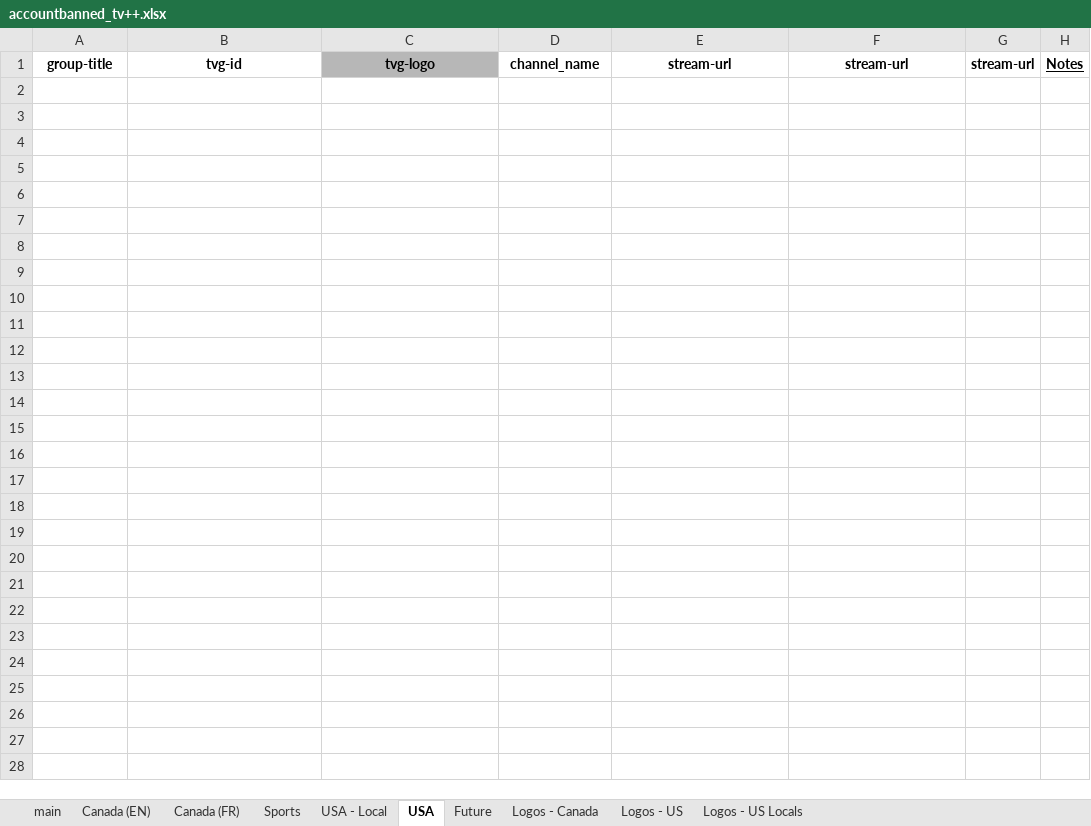
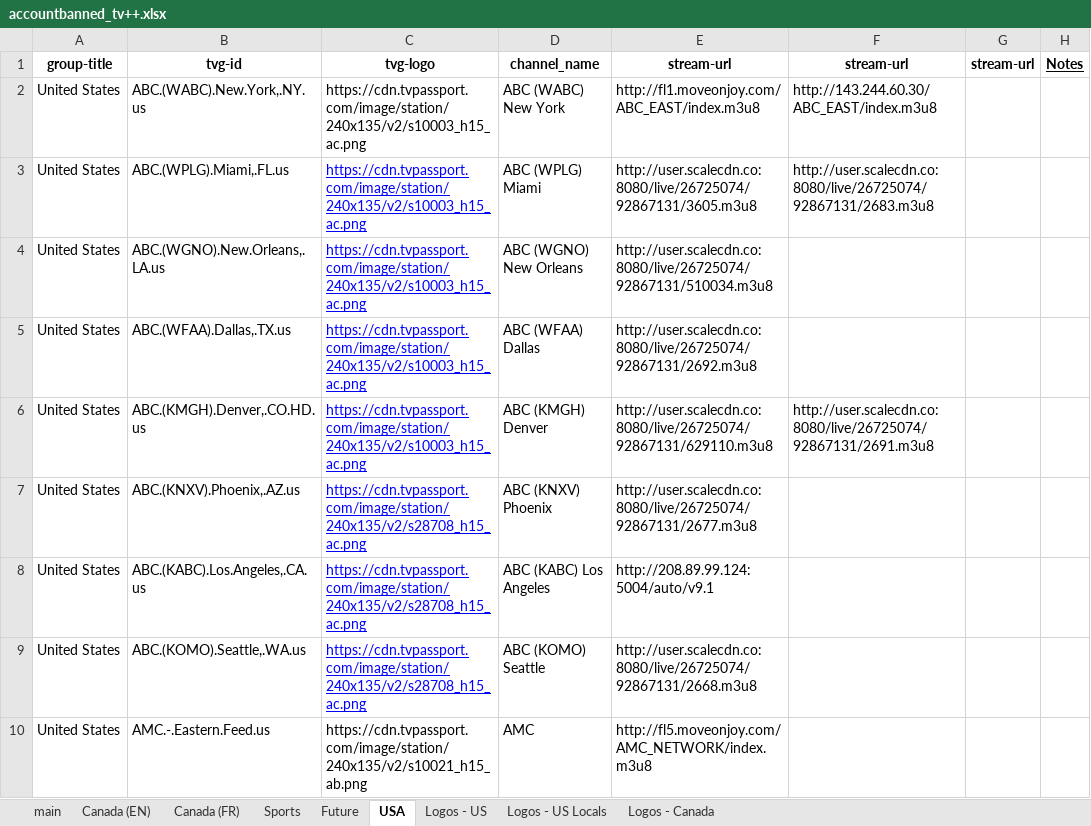
Before and after one commit to account-banned/tv_plusplus, an Excel workbook: accountbanned_tv++.xlsx, sheet USA, drawn as a sheet; only a part is shown; values as stored, in another font and other column widths than the file's, no borders; charts and pictures and conditional formats not drawn; the diff covers the shown part only; the diff names each change by its address in the sheet, - before the commit and + after, or states it on an @@ line.

```diff
--- a/accountbanned_tv++.xlsx (sheet USA)
+++ b/accountbanned_tv++.xlsx (sheet USA)
-sheet tab: USA - Local
@@ sheet tab order changed: main | Canada (EN) | Canada (FR) | Sports | Future | USA | Logos - US | Logos - US Locals | Logos - Canada @@
-C1 fill: #B7B7B7
+C1 fill: none
+row 2: United States | ABC.(WABC).New.York,.NY.us | https://cdn.tvpassport.com/image/station/240x135/v2/s10003_h15_ac.png | ABC (WABC) New York | http://fl1.moveonjoy.com/ABC_EAST/index.m3u8 | http://143.244.60.30/ABC_EAST/index.m3u8
+row 3: United States | ABC.(WPLG).Miami,.FL.us | https://cdn.tvpassport.com/image/station/240x135/v2/s10003_h15_ac.png | ABC (WPLG) Miami | http://user.scalecdn.co:8080/live/26725074/92867131/3605.m3u8 | http://user.scalecdn.co:8080/live/26725074/92867131/2683.m3u8
+row 4: United States | ABC.(WGNO).New.Orleans,.LA.us | https://cdn.tvpassport.com/image/station/240x135/v2/s10003_h15_ac.png | ABC (WGNO) New Orleans | http://user.scalecdn.co:8080/live/26725074/92867131/510034.m3u8
+row 5: United States | ABC.(WFAA).Dallas,.TX.us | https://cdn.tvpassport.com/image/station/240x135/v2/s10003_h15_ac.png | ABC (WFAA) Dallas | http://user.scalecdn.co:8080/live/26725074/92867131/2692.m3u8
+row 6: United States | ABC.(KMGH).Denver,.CO.HD.us | https://cdn.tvpassport.com/image/station/240x135/v2/s10003_h15_ac.png | ABC (KMGH) Denver | http://user.scalecdn.co:8080/live/26725074/92867131/629110.m3u8 | http://user.scalecdn.co:8080/live/26725074/92867131/2691.m3u8
+row 7: United States | ABC.(KNXV).Phoenix,.AZ.us | https://cdn.tvpassport.com/image/station/240x135/v2/s28708_h15_ac.png | ABC (KNXV) Phoenix | http://user.scalecdn.co:8080/live/26725074/92867131/2677.m3u8
+row 8: United States | ABC.(KABC).Los.Angeles,.CA.us | https://cdn.tvpassport.com/image/station/240x135/v2/s28708_h15_ac.png | ABC (KABC) Los Angeles | http://208.89.99.124:5004/auto/v9.1
+row 9: United States | ABC.(KOMO).Seattle,.WA.us | https://cdn.tvpassport.com/image/station/240x135/v2/s28708_h15_ac.png | ABC (KOMO) Seattle | http://user.scalecdn.co:8080/live/26725074/92867131/2668.m3u8
+row 10: United States | AMC.-.Eastern.Feed.us | https://cdn.tvpassport.com/image/station/240x135/v2/s10021_h15_ab.png | AMC | http://fl5.moveonjoy.com/AMC_NETWORK/index.m3u8
```
Also changed, not shown: 100 added rows elsewhere in this sheet, sheet main, sheet Logos - US Locals, sheet Logos - US, sheet Canada (EN), sheet Future, charts or pictures, 1 other file.
